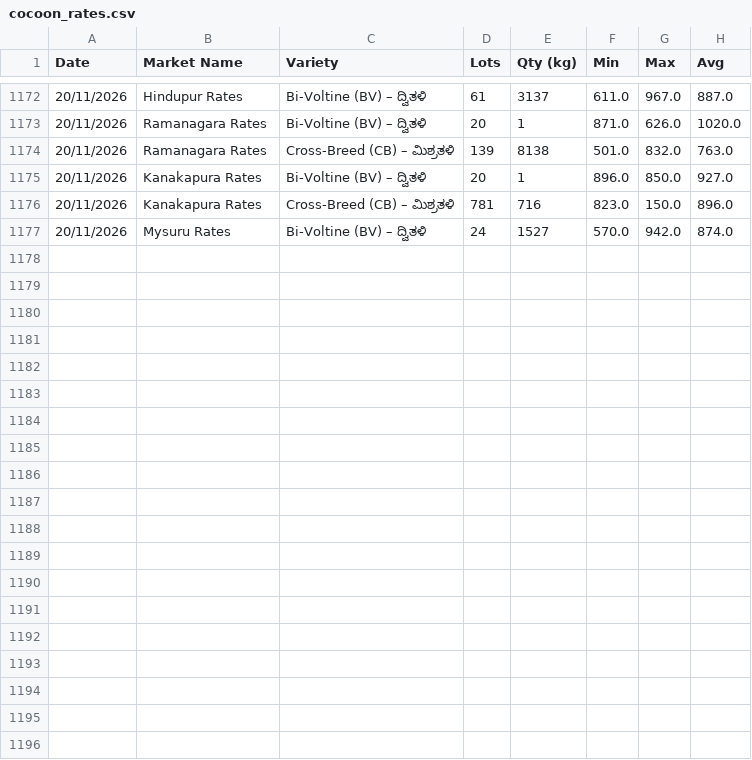
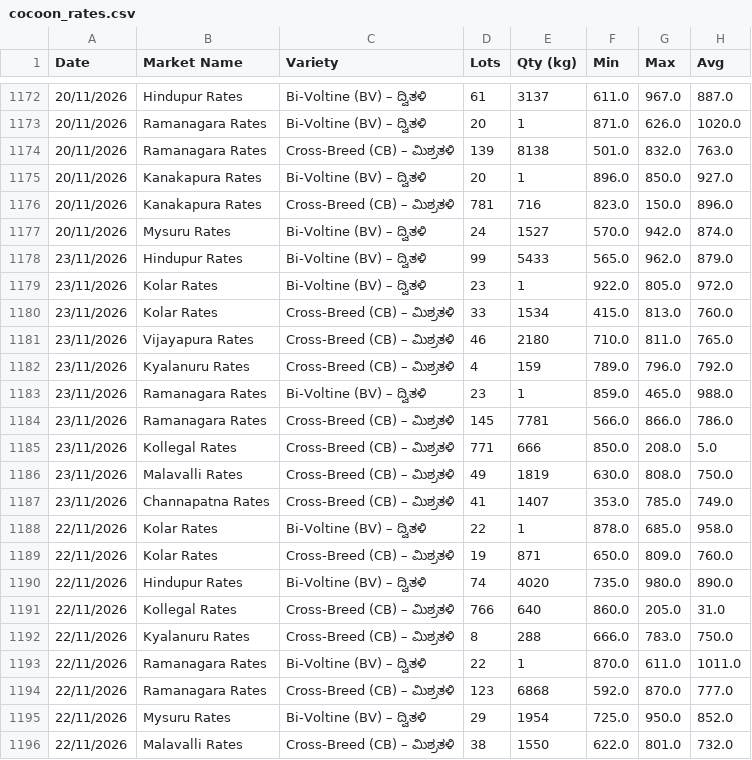
Before and after one commit to vranalytics2016/cocoon-prices, a CSV file: cocoon_rates.csv, drawn as a sheet; only a part is shown, gaps mark what is left out.

```diff
--- a/cocoon_rates.csv
+++ b/cocoon_rates.csv
@@ -1177 +1177,20 @@ Date,Market Name,Variety,Lots,Qty (kg),Min,Max,Avg
 20/11/2026,Mysuru  Rates,Bi-Voltine (BV) – ದ್ವಿತಳಿ,24,1527,570.0,942.0,874.0
+23/11/2026,Hindupur  Rates,Bi-Voltine (BV) – ದ್ವಿತಳಿ,99,5433,565.0,962.0,879.0
+23/11/2026,Kolar  Rates,Bi-Voltine (BV) – ದ್ವಿತಳಿ,23,1,922.0,805.0,972.0
+23/11/2026,Kolar  Rates,Cross-Breed (CB) – ಮಿಶ್ರತಳಿ,33,1534,415.0,813.0,760.0
+23/11/2026,Vijayapura  Rates,Cross-Breed (CB) – ಮಿಶ್ರತಳಿ,46,2180,710.0,811.0,765.0
+23/11/2026,Kyalanuru  Rates,Cross-Breed (CB) – ಮಿಶ್ರತಳಿ,4,159,789.0,796.0,792.0
+23/11/2026,Ramanagara  Rates,Bi-Voltine (BV) – ದ್ವಿತಳಿ,23,1,859.0,465.0,988.0
+23/11/2026,Ramanagara  Rates,Cross-Breed (CB) – ಮಿಶ್ರತಳಿ,145,7781,566.0,866.0,786.0
+23/11/2026,Kollegal  Rates,Cross-Breed (CB) – ಮಿಶ್ರತಳಿ,771,666,850.0,208.0,5.0
+23/11/2026,Malavalli  Rates,Cross-Breed (CB) – ಮಿಶ್ರತಳಿ,49,1819,630.0,808.0,750.0
+23/11/2026,Channapatna  Rates,Cross-Breed (CB) – ಮಿಶ್ರತಳಿ,41,1407,353.0,785.0,749.0
+22/11/2026,Kolar  Rates,Bi-Voltine (BV) – ದ್ವಿತಳಿ,22,1,878.0,685.0,958.0
+22/11/2026,Kolar  Rates,Cross-Breed (CB) – ಮಿಶ್ರತಳಿ,19,871,650.0,809.0,760.0
+22/11/2026,Hindupur  Rates,Bi-Voltine (BV) – ದ್ವಿತಳಿ,74,4020,735.0,980.0,890.0
+22/11/2026,Kollegal  Rates,Cross-Breed (CB) – ಮಿಶ್ರತಳಿ,766,640,860.0,205.0,31.0
+22/11/2026,Kyalanuru  Rates,Cross-Breed (CB) – ಮಿಶ್ರತಳಿ,8,288,666.0,783.0,750.0
+22/11/2026,Ramanagara  Rates,Bi-Voltine (BV) – ದ್ವಿತಳಿ,22,1,870.0,611.0,1011.0
+22/11/2026,Ramanagara  Rates,Cross-Breed (CB) – ಮಿಶ್ರತಳಿ,123,6868,592.0,870.0,777.0
+22/11/2026,Mysuru  Rates,Bi-Voltine (BV) – ದ್ವಿತಳಿ,29,1954,725.0,950.0,852.0
+22/11/2026,Malavalli  Rates,Cross-Breed (CB) – ಮಿಶ್ರತಳಿ,38,1550,622.0,801.0,732.0
```
Also changed, not shown: 1 other file.
